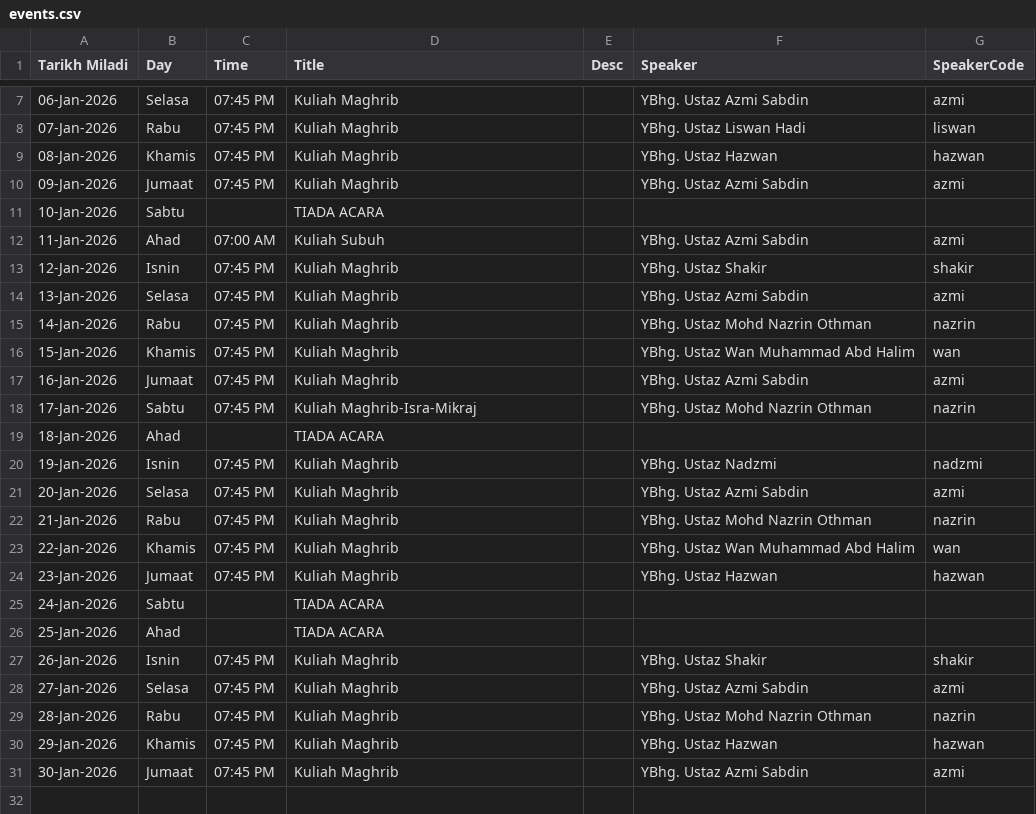
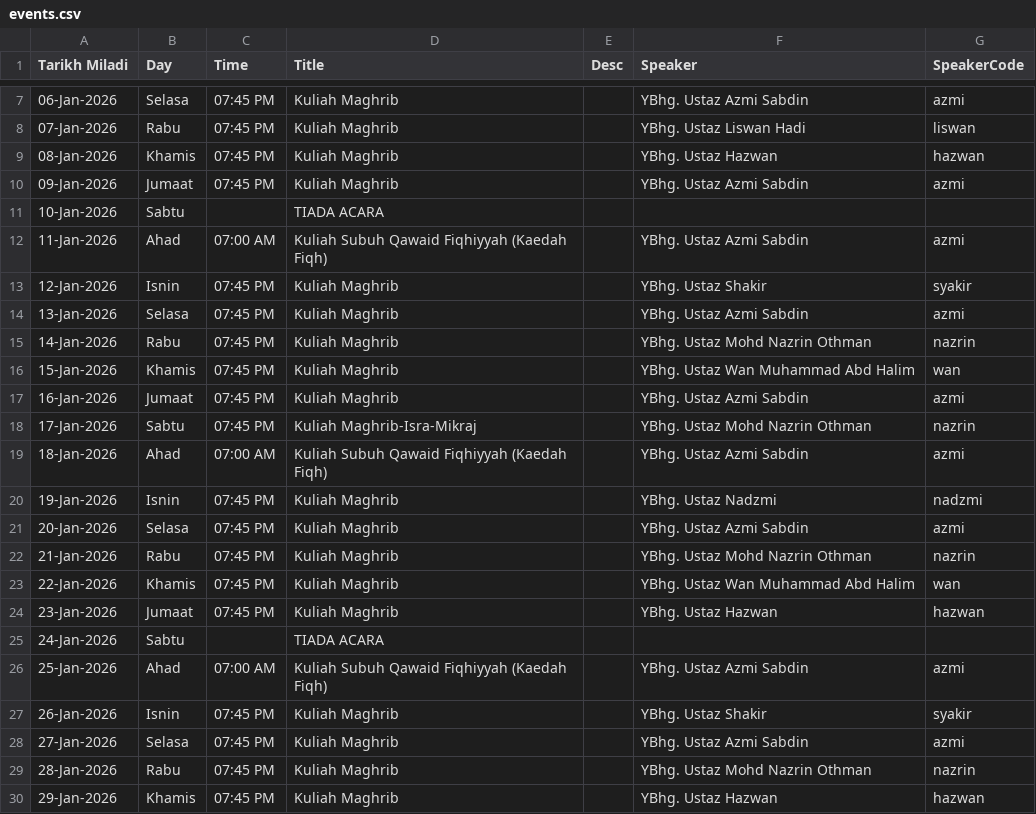
Before and after one commit to azizazlan/prayer-tv, a CSV file: public/data/events.csv, drawn as a sheet; only a part is shown, gaps mark what is left out; the shorter side is filled out with more unchanged rows.

Commit message:
Update tajuk kuliah subuh

```diff
--- a/public/data/events.csv
+++ b/public/data/events.csv
@@ -11,4 +11,4 @@ Tarikh Miladi,Day,Time,Title,Desc,Speaker,SpeakerCode
 10-Jan-2026,Sabtu,,TIADA ACARA,,,
-11-Jan-2026,Ahad,07:00 AM,Kuliah Subuh,,YBhg. Ustaz Azmi Sabdin,azmi
-12-Jan-2026,Isnin,07:45 PM,Kuliah Maghrib,,YBhg. Ustaz Shakir,shakir
+11-Jan-2026,Ahad,07:00 AM,Kuliah Subuh Qawaid Fiqhiyyah (Kaedah Fiqh),,YBhg. Ustaz Azmi Sabdin,azmi
+12-Jan-2026,Isnin,07:45 PM,Kuliah Maghrib,,YBhg. Ustaz Shakir,syakir
 13-Jan-2026,Selasa,07:45 PM,Kuliah Maghrib,,YBhg. Ustaz Azmi Sabdin,azmi
@@ -18,3 +18,3 @@ Tarikh Miladi,Day,Time,Title,Desc,Speaker,SpeakerCode
 17-Jan-2026,Sabtu,07:45 PM,Kuliah Maghrib-Isra-Mikraj,,YBhg. Ustaz Mohd Nazrin Othman,nazrin
-18-Jan-2026,Ahad,,TIADA ACARA,,,
+18-Jan-2026,Ahad,07:00 AM,Kuliah Subuh Qawaid Fiqhiyyah (Kaedah Fiqh),,YBhg. Ustaz Azmi Sabdin,azmi
 19-Jan-2026,Isnin,07:45 PM,Kuliah Maghrib,,YBhg. Ustaz Nadzmi,nadzmi
@@ -25,4 +25,4 @@ Tarikh Miladi,Day,Time,Title,Desc,Speaker,SpeakerCode
 24-Jan-2026,Sabtu,,TIADA ACARA,,,
-25-Jan-2026,Ahad,,TIADA ACARA,,,
-26-Jan-2026,Isnin,07:45 PM,Kuliah Maghrib,,YBhg. Ustaz Shakir,shakir
+25-Jan-2026,Ahad,07:00 AM,Kuliah Subuh Qawaid Fiqhiyyah (Kaedah Fiqh),,YBhg. Ustaz Azmi Sabdin,azmi
+26-Jan-2026,Isnin,07:45 PM,Kuliah Maghrib,,YBhg. Ustaz Shakir,syakir
 27-Jan-2026,Selasa,07:45 PM,Kuliah Maghrib,,YBhg. Ustaz Azmi Sabdin,azmi
```
